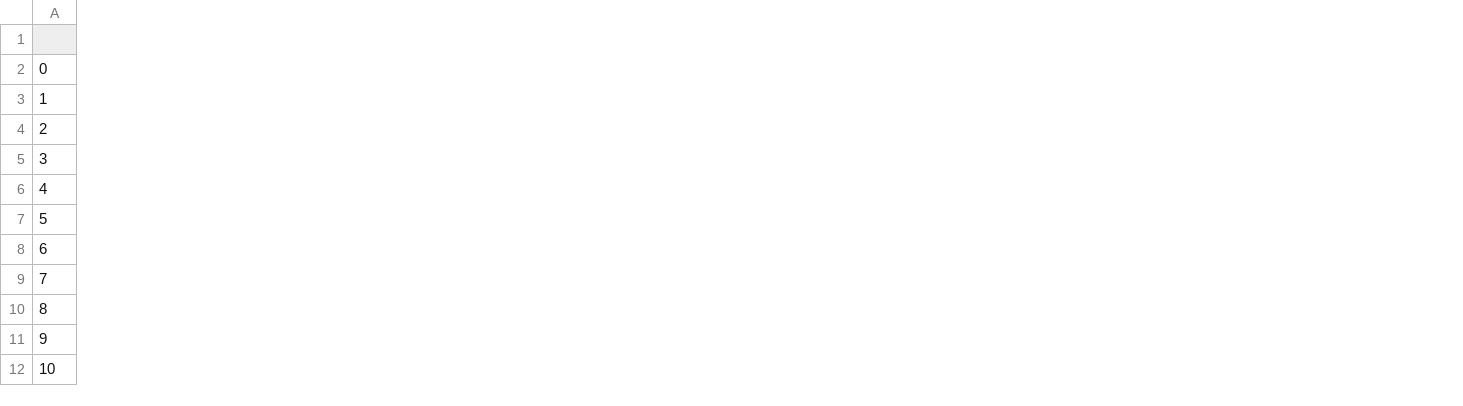
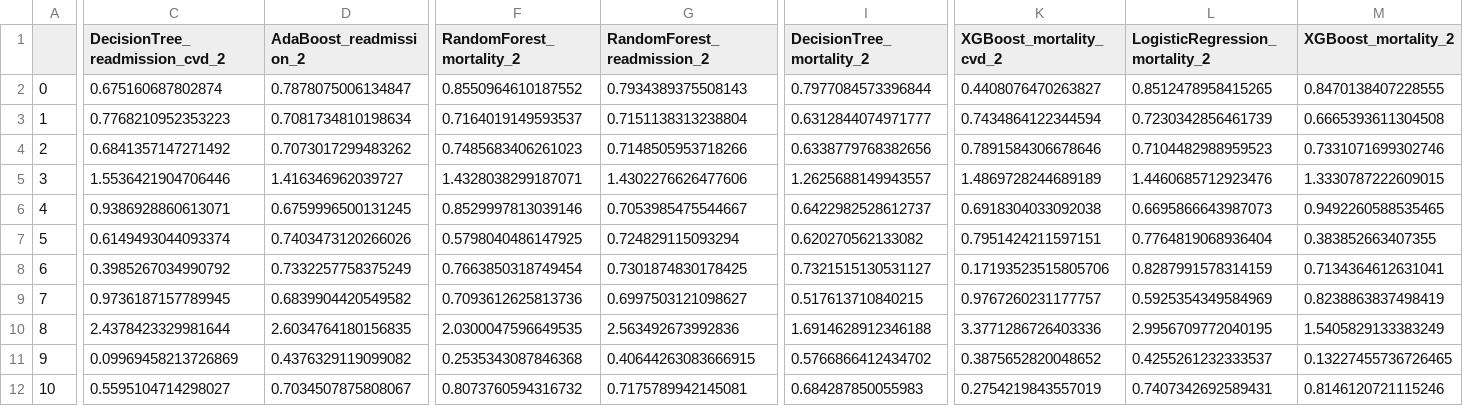
Before and after one commit to SpassMed-Projects/FDA, a CSV file: reports/test_statistics_metrics_feature_selection_all.csv, drawn as a sheet; only a part is shown, gaps mark what is left out; the diff covers the shown part only; the diff names each change by its address in the sheet, - before the commit and + after, or states it on an @@ line.

```diff
--- a/reports/test_statistics_metrics_feature_selection_all.csv
+++ b/reports/test_statistics_metrics_feature_selection_all.csv
+column C (DecisionTree_readmission_cvd_2), rows 2-12: 0.675160687802874 | 0.7768210952353223 | 0.6841357147271492 | 1.5536421904706446 | 0.9386928860613071 | 0.6149493044093374 | 0.3985267034990792 | 0.9736187157789945 | 2.4378423329981644 | 0.09969458213726869 | 0.5595104714298027
+column D (AdaBoost_readmission_2), rows 2-12: 0.7878075006134847 | 0.7081734810198634 | 0.7073017299483262 | 1.416346962039727 | 0.6759996500131245 | 0.7403473120266026 | 0.7332257758375249 | 0.6839904420549582 | 2.6034764180156835 | 0.4376329119099082 | 0.7034507875808067
+column F (RandomForest_mortality_2), rows 2-12: 0.8550964610187552 | 0.7164019149593537 | 0.7485683406261023 | 1.4328038299187071 | 0.8529997813039146 | 0.5798040486147925 | 0.7663850318749454 | 0.7093612625813736 | 2.0300047596649535 | 0.2535343087846368 | 0.8073760594316732
+column G (RandomForest_readmission_2), rows 2-12: 0.7934389375508143 | 0.7151138313238804 | 0.7148505953718266 | 1.4302276626477606 | 0.7053985475544667 | 0.724829115093294 | 0.7301874830178425 | 0.6997503121098627 | 2.563492673992836 | 0.40644263083666915 | 0.7175789942145081
+column I (DecisionTree_mortality_2), rows 2-12: 0.7977084573396844 | 0.6312844074971777 | 0.6338779768382656 | 1.2625688149943557 | 0.6422982528612737 | 0.620270562133082 | 0.7321515130531127 | 0.517613710840215 | 1.6914628912346188 | 0.5766866412434702 | 0.684287850055983
+column K (XGBoost_mortality_cvd_2), rows 2-12: 0.4408076470263827 | 0.7434864122344594 | 0.7891584306678646 | 1.4869728244689189 | 0.6918304033092038 | 0.7951424211597151 | 0.17193523515805706 | 0.9767260231177757 | 3.3771286726403336 | 0.3875652820048652 | 0.2754219843557019
+column L (LogisticRegression_mortality_2), rows 2-12: 0.8512478958415265 | 0.7230342856461739 | 0.7104482988959523 | 1.4460685712923476 | 0.6695866643987073 | 0.7764819068936404 | 0.8287991578314159 | 0.5925354349584969 | 2.9956709772040195 | 0.4255261232333537 | 0.7407342692589431
+column M (XGBoost_mortality_2), rows 2-12: 0.8470138407228555 | 0.6665393611304508 | 0.7331071699302746 | 1.3330787222609015 | 0.9492260588535465 | 0.383852663407355 | 0.7134364612631041 | 0.8238863837498419 | 1.5405829133383249 | 0.13227455736726465 | 0.8146120721115246
```
Also changed, not shown: 16 added columns and 5 edited cells elsewhere in this file, 4 other files.
